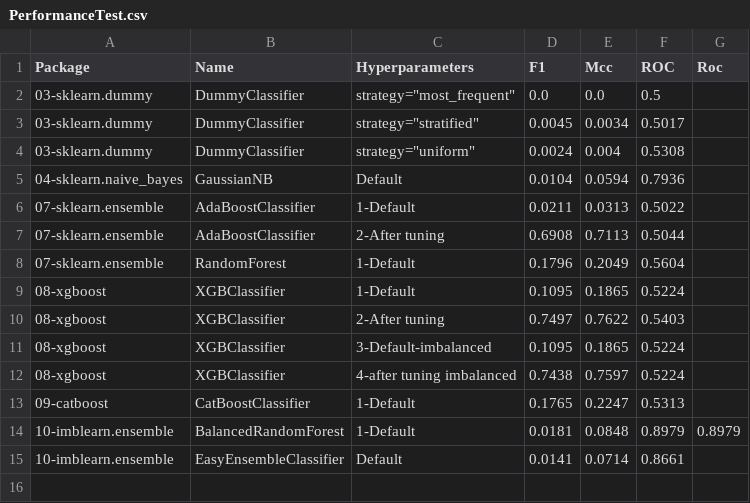
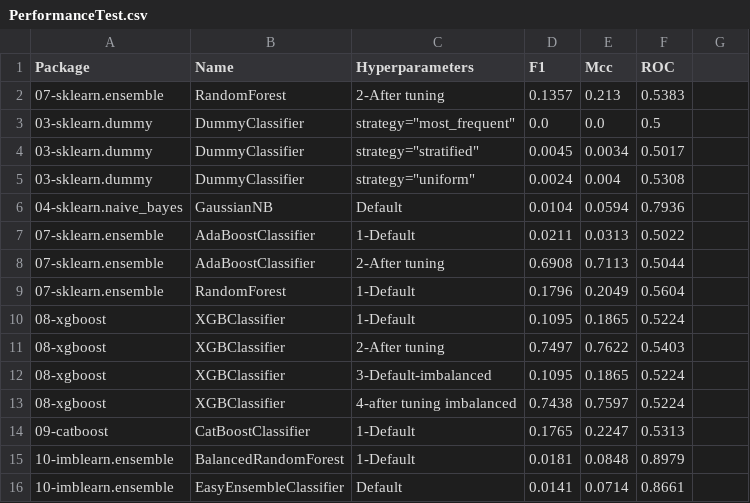
Before and after one commit to franck-benault/creditCardFraudDetection, a CSV file: data/results/PerformanceTest.csv, drawn as a sheet; addresses are those after the commit; the diff names each change by its address in the sheet, - before the commit and + after, or states it on an @@ line.

```diff
--- a/data/results/PerformanceTest.csv
+++ b/data/results/PerformanceTest.csv
-G1: Roc
+G1: (empty)
+row 2: 07-sklearn.ensemble | RandomForest | 2-After tuning | 0.1357 | 0.213 | 0.5383
-G15: 0.8979
+G15: (empty)
```
Also changed, not shown: data/results/performanceNextDays.csv, data/results/timeResponse.csv, 4 other files.
